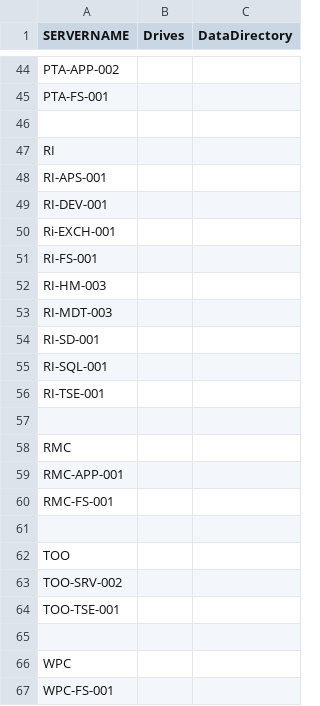
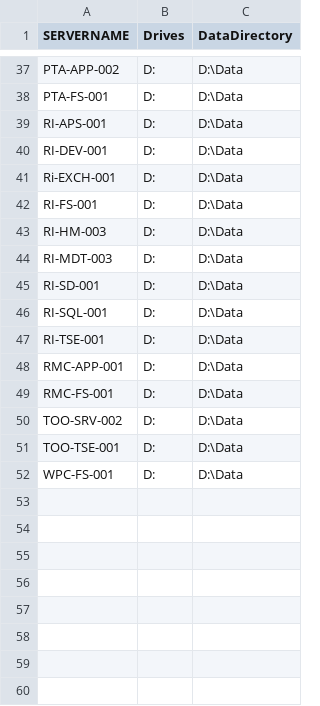
Before and after one commit to dominoguy/Powershell, a CSV file: ServerList/ServerList - Copy.csv, drawn as a sheet; only a part is shown, gaps mark what is left out; removed rows and columns are numbered as before the commit, all else as after; the diff covers the shown part only; the diff names each change by its address in the sheet, - before the commit and + after, or states it on an @@ line.

```diff
--- a/ServerList/ServerList - Copy.csv
+++ b/ServerList/ServerList - Copy.csv
-B37:B38 (Drives): (empty)
+B37:B38 (Drives): D:
-C37:C38 (DataDirectory): (empty)
+C37:C38 (DataDirectory): D:\Data
-row 46: (empty)
-row 47: RI
-B39:B47 (Drives): (empty)
+B39:B47 (Drives): D:
-C39:C47 (DataDirectory): (empty)
+C39:C47 (DataDirectory): D:\Data
-row 57: (empty)
-row 58: RMC
-B48:B49 (Drives): (empty)
+B48:B49 (Drives): D:
-C48:C49 (DataDirectory): (empty)
+C48:C49 (DataDirectory): D:\Data
-row 61: (empty)
-row 62: TOO
-B50:B51 (Drives): (empty)
+B50:B51 (Drives): D:
-C50:C51 (DataDirectory): (empty)
+C50:C51 (DataDirectory): D:\Data
-row 65: (empty)
-row 66: WPC
-B52 (Drives): (empty)
+B52 (Drives): D:
-C52 (DataDirectory): (empty)
+C52 (DataDirectory): D:\Data
```
Also changed, not shown: 7 removed rows and 27 edited cells elsewhere in this file, ServerDiskInformation/04-21-2023-ServerDiskUsage-Results.csv, ServerList/CredList.csv, 8 other files.
